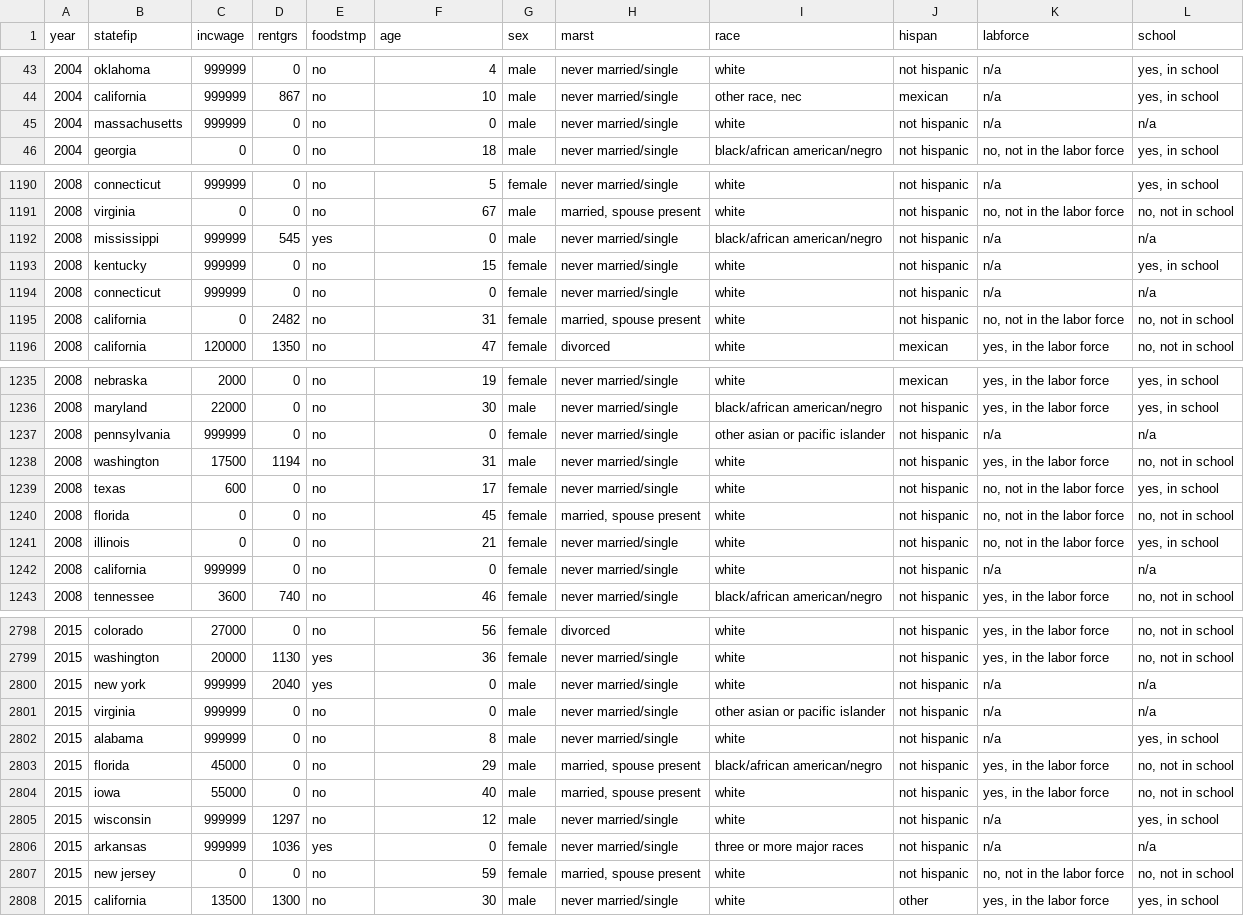
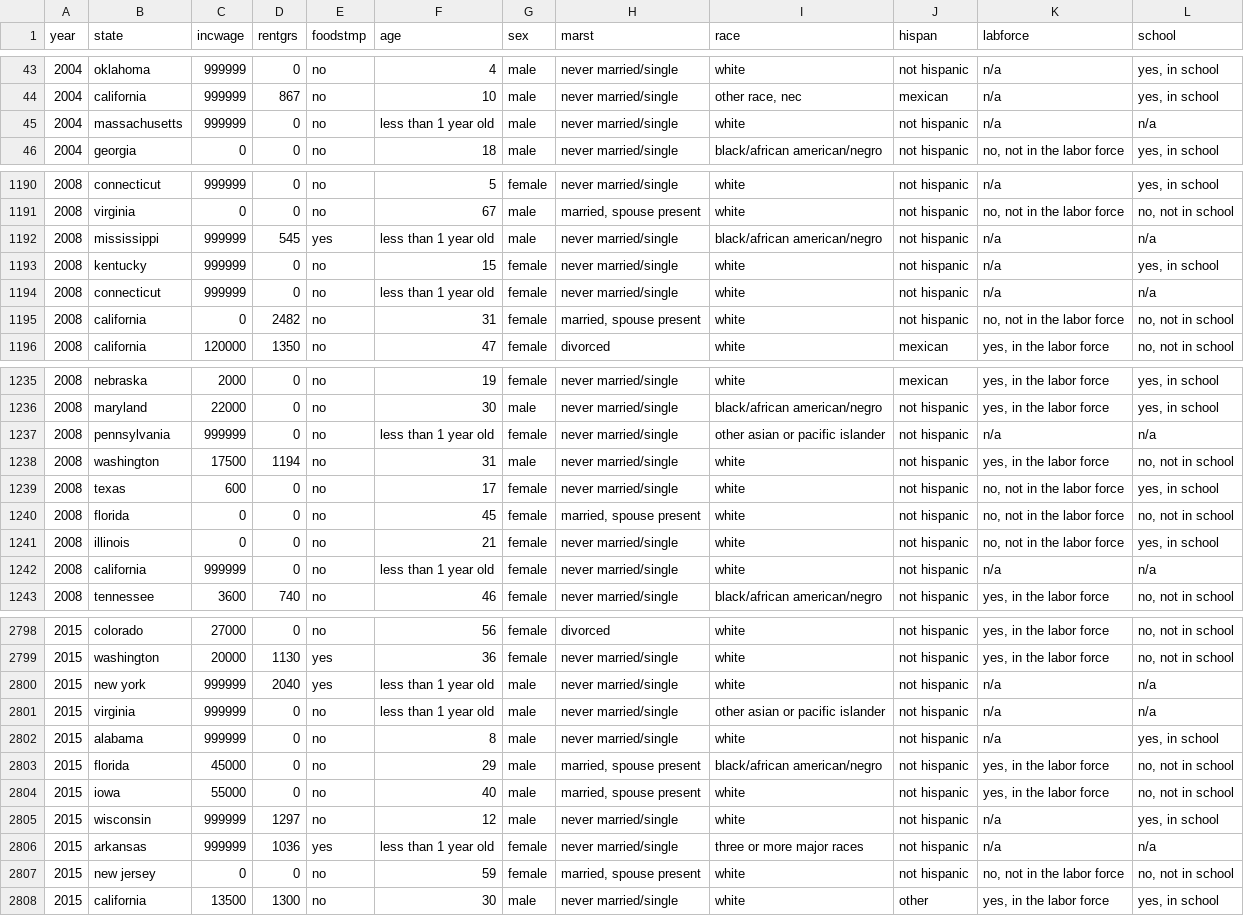
Before and after one commit to mackaytc/econ-590-resources, a CSV file: data/ACS-4k-obs-sample-data.csv, drawn as a sheet; only a part is shown, gaps mark what is left out; the diff covers the shown part only.

Commit message:
Updating variable names in data set

```diff
--- a/data/ACS-4k-obs-sample-data.csv
+++ b/data/ACS-4k-obs-sample-data.csv
@@ -1 +1 @@
-year,statefip,incwage,rentgrs,foodstmp,age,sex,marst,race,hispan,labforce,school
+year,state,incwage,rentgrs,foodstmp,age,sex,marst,race,hispan,labforce,school
@@ -44,3 +44,3 @@ year,statefip,incwage,rentgrs,foodstmp,age,sex,marst,race,hispan,labforce,school
 2004,california,999999,867,no,10,male,never married/single,"other race, nec",mexican,n/a,"yes, in school"
-2004,massachusetts,999999,0,no,0,male,never married/single,white,not hispanic,n/a,n/a
+2004,massachusetts,999999,0,no,less than 1 year old,male,never married/single,white,not hispanic,n/a,n/a
 2004,georgia,0,0,no,18,male,never married/single,black/african american/negro,not hispanic,"no, not in the labor force","yes, in school"
@@ -1191,5 +1191,5 @@ year,statefip,incwage,rentgrs,foodstmp,age,sex,marst,race,hispan,labforce,school
 2008,virginia,0,0,no,67,male,"married, spouse present",white,not hispanic,"no, not in the labor force","no, not in school"
-2008,mississippi,999999,545,yes,0,male,never married/single,black/african american/negro,not hispanic,n/a,n/a
+2008,mississippi,999999,545,yes,less than 1 year old,male,never married/single,black/african american/negro,not hispanic,n/a,n/a
 2008,kentucky,999999,0,no,15,female,never married/single,white,not hispanic,n/a,"yes, in school"
-2008,connecticut,999999,0,no,0,female,never married/single,white,not hispanic,n/a,n/a
+2008,connecticut,999999,0,no,less than 1 year old,female,never married/single,white,not hispanic,n/a,n/a
 2008,california,0,2482,no,31,female,"married, spouse present",white,not hispanic,"no, not in the labor force","no, not in school"
@@ -1236,3 +1236,3 @@ year,statefip,incwage,rentgrs,foodstmp,age,sex,marst,race,hispan,labforce,school
 2008,maryland,22000,0,no,30,male,never married/single,black/african american/negro,not hispanic,"yes, in the labor force","yes, in school"
-2008,pennsylvania,999999,0,no,0,female,never married/single,other asian or pacific islander,not hispanic,n/a,n/a
+2008,pennsylvania,999999,0,no,less than 1 year old,female,never married/single,other asian or pacific islander,not hispanic,n/a,n/a
 2008,washington,17500,1194,no,31,male,never married/single,white,not hispanic,"yes, in the labor force","no, not in school"
@@ -1241,3 +1241,3 @@ year,statefip,incwage,rentgrs,foodstmp,age,sex,marst,race,hispan,labforce,school
 2008,illinois,0,0,no,21,female,never married/single,white,not hispanic,"no, not in the labor force","yes, in school"
-2008,california,999999,0,no,0,female,never married/single,white,not hispanic,n/a,n/a
+2008,california,999999,0,no,less than 1 year old,female,never married/single,white,not hispanic,n/a,n/a
 2008,tennessee,3600,740,no,46,female,never married/single,black/african american/negro,not hispanic,"yes, in the labor force","no, not in school"
@@ -2799,4 +2799,4 @@ year,statefip,incwage,rentgrs,foodstmp,age,sex,marst,race,hispan,labforce,school
 2015,washington,20000,1130,yes,36,female,never married/single,white,not hispanic,"yes, in the labor force","no, not in school"
-2015,new york,999999,2040,yes,0,male,never married/single,white,not hispanic,n/a,n/a
-2015,virginia,999999,0,no,0,male,never married/single,other asian or pacific islander,not hispanic,n/a,n/a
+2015,new york,999999,2040,yes,less than 1 year old,male,never married/single,white,not hispanic,n/a,n/a
+2015,virginia,999999,0,no,less than 1 year old,male,never married/single,other asian or pacific islander,not hispanic,n/a,n/a
 2015,alabama,999999,0,no,8,male,never married/single,white,not hispanic,n/a,"yes, in school"
@@ -2805,3 +2805,3 @@ year,statefip,incwage,rentgrs,foodstmp,age,sex,marst,race,hispan,labforce,school
 2015,wisconsin,999999,1297,no,12,male,never married/single,white,not hispanic,n/a,"yes, in school"
-2015,arkansas,999999,1036,yes,0,female,never married/single,three or more major races,not hispanic,n/a,n/a
+2015,arkansas,999999,1036,yes,less than 1 year old,female,never married/single,three or more major races,not hispanic,n/a,n/a
 2015,new jersey,0,0,no,59,female,"married, spouse present",white,not hispanic,"no, not in the labor force","no, not in school"
```
Also changed, not shown: 27 edited cells elsewhere in this file, 1 other file.
